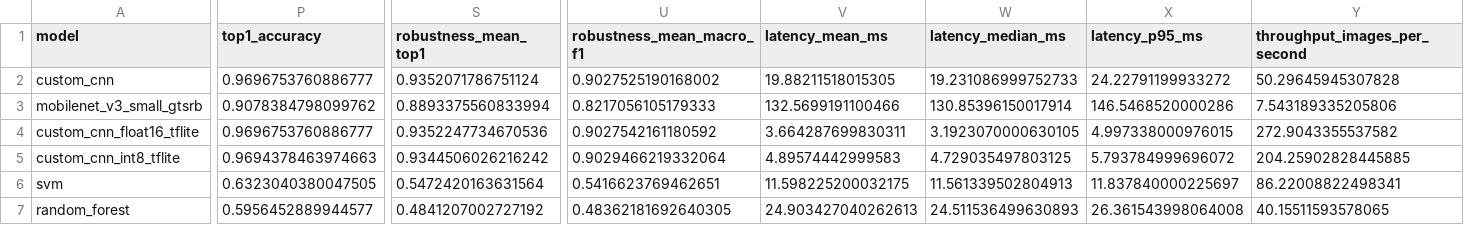
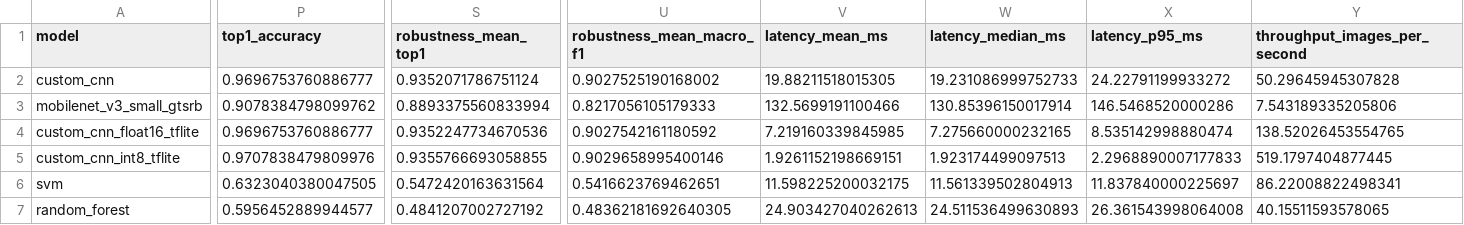
Before and after one commit to ezz-eldin-emad/traffic-sign-recognition, a CSV file: reports/model_comparison.csv, drawn as a sheet; only a part is shown, gaps mark what is left out; the diff names each change by its address in the sheet, - before the commit and + after, or states it on an @@ line.

Commit message:
Truth of Latency

```diff
--- a/reports/model_comparison.csv
+++ b/reports/model_comparison.csv
-V4 (latency_mean_ms): 3.664287699830311
+V4 (latency_mean_ms): 7.219160339845985
-W4 (latency_median_ms): 3.1923070000630105
+W4 (latency_median_ms): 7.275660000232165
-X4 (latency_p95_ms): 4.997338000976015
+X4 (latency_p95_ms): 8.535142998880474
-Y4 (throughput_images_per_second): 272.9043355537582
+Y4 (throughput_images_per_second): 138.52026453554765
-P5 (top1_accuracy): 0.9694378463974663
+P5 (top1_accuracy): 0.9707838479809976
-S5 (robustness_mean_top1): 0.9344506026216242
+S5 (robustness_mean_top1): 0.9355766693058855
-U5 (robustness_mean_macro_f1): 0.9029466219332064
+U5 (robustness_mean_macro_f1): 0.9029658995400146
-V5 (latency_mean_ms): 4.89574442999583
+V5 (latency_mean_ms): 1.9261152198669151
-W5 (latency_median_ms): 4.729035497803125
+W5 (latency_median_ms): 1.923174499097513
-X5 (latency_p95_ms): 5.793784999696072
+X5 (latency_p95_ms): 2.2968890007177833
-Y5 (throughput_images_per_second): 204.25902828445885
+Y5 (throughput_images_per_second): 519.1797404877445
```
Also changed, not shown: reports/custom_cnn_int8_tflite/robustness.csv, 5 other files.
